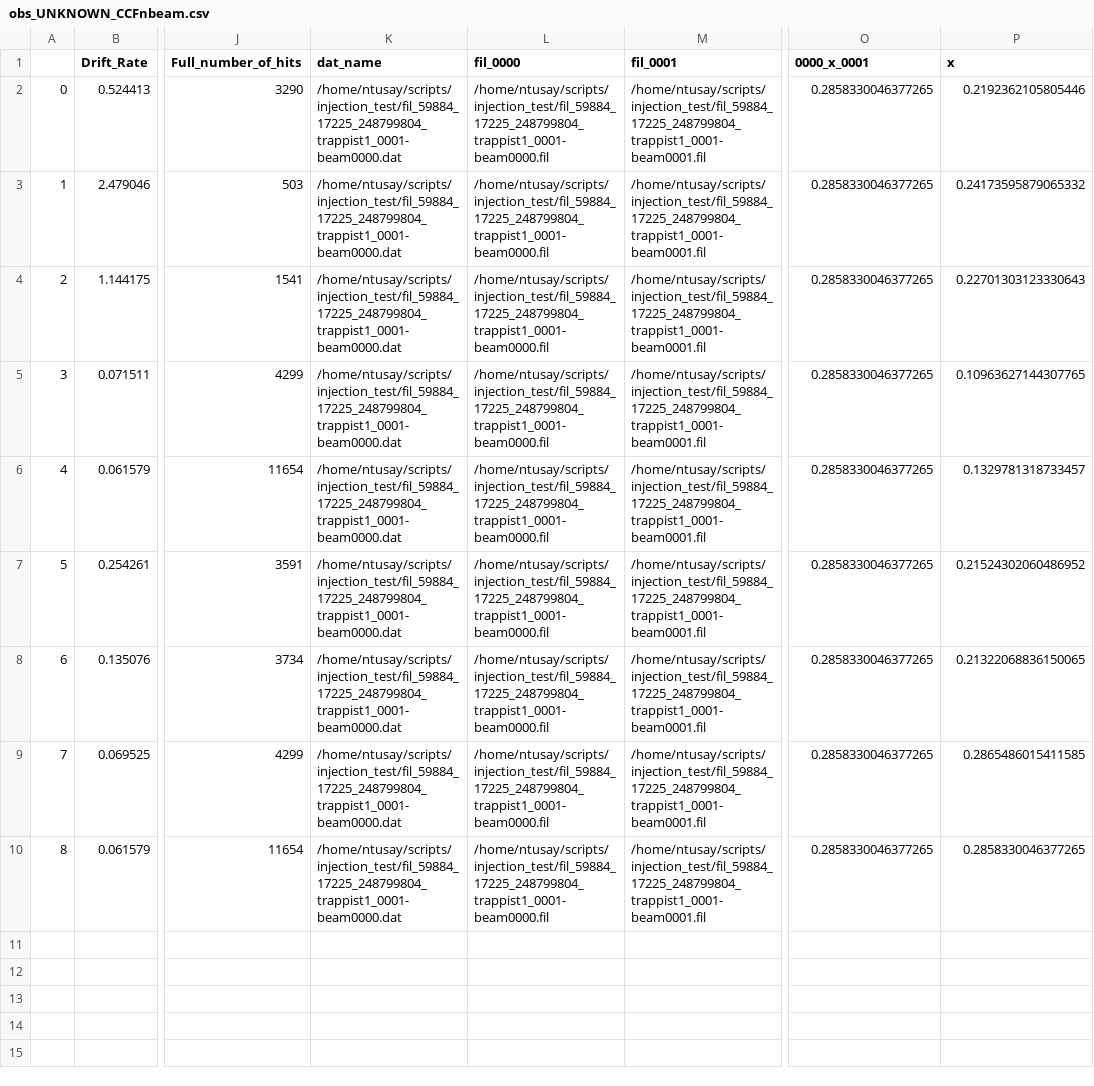
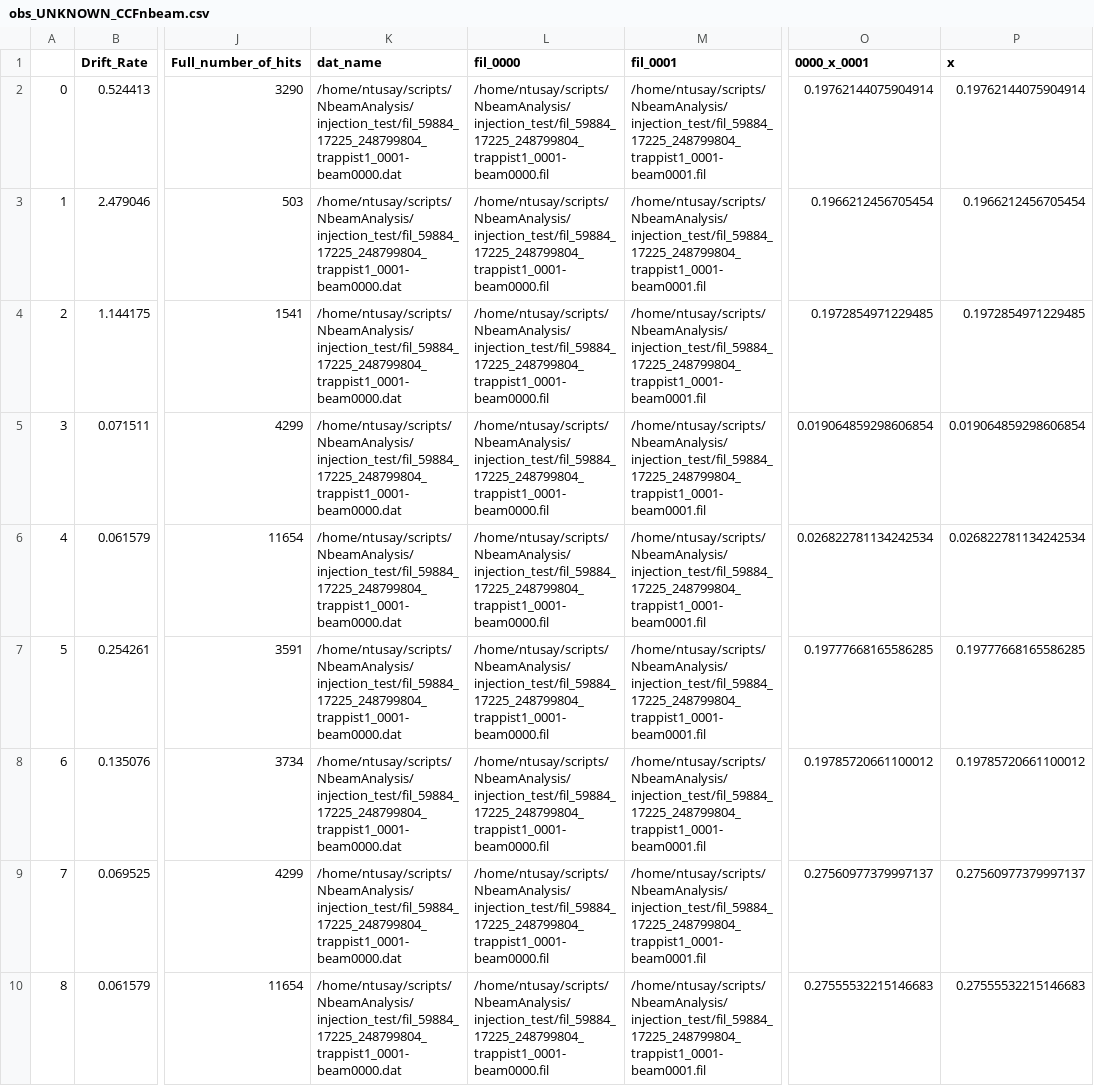
Before and after one commit to isabelgerrard/NBeamAnalysis, a CSV file: injection_test/CCF_results/obs_UNKNOWN_CCFnbeam.csv, drawn as a sheet; only a part is shown, gaps mark what is left out; the diff names each change by its address in the sheet, - before the commit and + after, or states it on an @@ line.

```diff
--- a/injection_test/CCF_results/obs_UNKNOWN_CCFnbeam.csv
+++ b/injection_test/CCF_results/obs_UNKNOWN_CCFnbeam.csv
-K2:K10 (dat_name): /home/ntusay/scripts/injection_test/fil_59884_17225_248799804_trappist1_0001-beam0000.dat
+K2:K10 (dat_name): /home/ntusay/scripts/NbeamAnalysis/injection_test/fil_59884_17225_248799804_trappist1_0001-beam0000.dat
-L2:L10 (fil_0000): /home/ntusay/scripts/injection_test/fil_59884_17225_248799804_trappist1_0001-beam0000.fil
+L2:L10 (fil_0000): /home/ntusay/scripts/NbeamAnalysis/injection_test/fil_59884_17225_248799804_trappist1_0001-beam0000.fil
-M2:M10 (fil_0001): /home/ntusay/scripts/injection_test/fil_59884_17225_248799804_trappist1_0001-beam0001.fil
+M2:M10 (fil_0001): /home/ntusay/scripts/NbeamAnalysis/injection_test/fil_59884_17225_248799804_trappist1_0001-beam0001.fil
-O2 (0000_x_0001): 0.2858330046377265
+O2 (0000_x_0001): 0.19762144075904914
-P2 (x): 0.2192362105805446
+P2 (x): 0.19762144075904914
-O3 (0000_x_0001): 0.2858330046377265
+O3 (0000_x_0001): 0.1966212456705454
-P3 (x): 0.24173595879065332
+P3 (x): 0.1966212456705454
-O4 (0000_x_0001): 0.2858330046377265
+O4 (0000_x_0001): 0.1972854971229485
-P4 (x): 0.22701303123330643
+P4 (x): 0.1972854971229485
-O5 (0000_x_0001): 0.2858330046377265
+O5 (0000_x_0001): 0.019064859298606854
-P5 (x): 0.10963627144307765
+P5 (x): 0.019064859298606854
-O6 (0000_x_0001): 0.2858330046377265
+O6 (0000_x_0001): 0.026822781134242534
-P6 (x): 0.1329781318733457
+P6 (x): 0.026822781134242534
-O7 (0000_x_0001): 0.2858330046377265
+O7 (0000_x_0001): 0.19777668165586285
-P7 (x): 0.21524302060486952
+P7 (x): 0.19777668165586285
-O8 (0000_x_0001): 0.2858330046377265
+O8 (0000_x_0001): 0.19785720661100012
-P8 (x): 0.21322068836150065
+P8 (x): 0.19785720661100012
-O9 (0000_x_0001): 0.2858330046377265
+O9 (0000_x_0001): 0.27560977379997137
-P9 (x): 0.2865486015411585
+P9 (x): 0.27560977379997137
-O10 (0000_x_0001): 0.2858330046377265
+O10 (0000_x_0001): 0.27555532215146683
-P10 (x): 0.2858330046377265
+P10 (x): 0.27555532215146683
```
Also changed, not shown: 9 other files.
